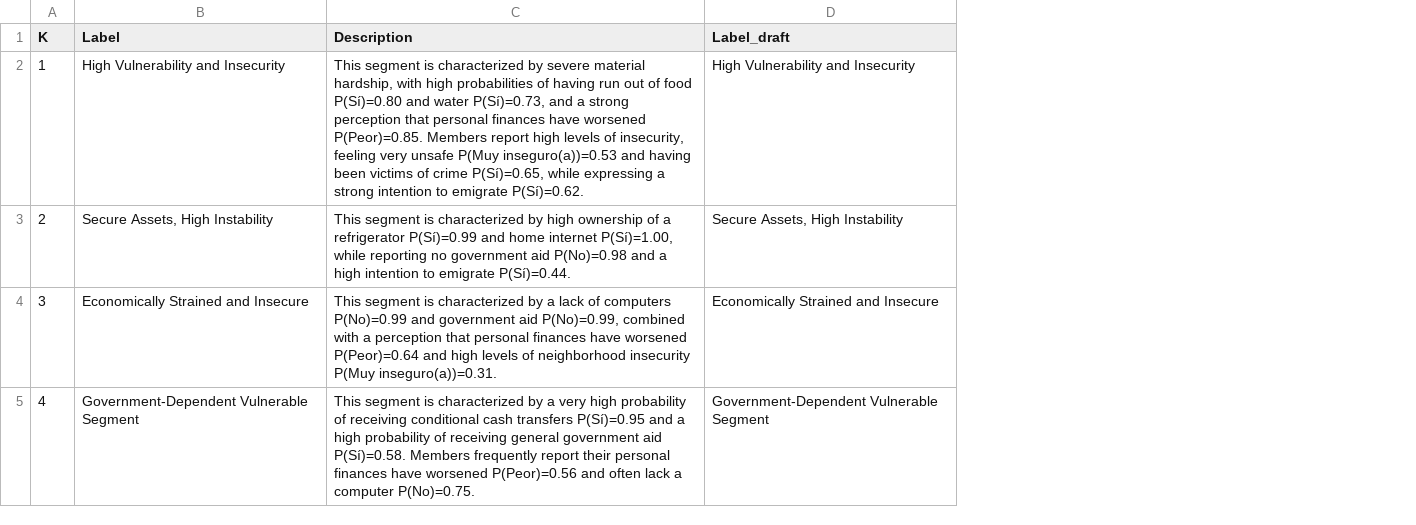
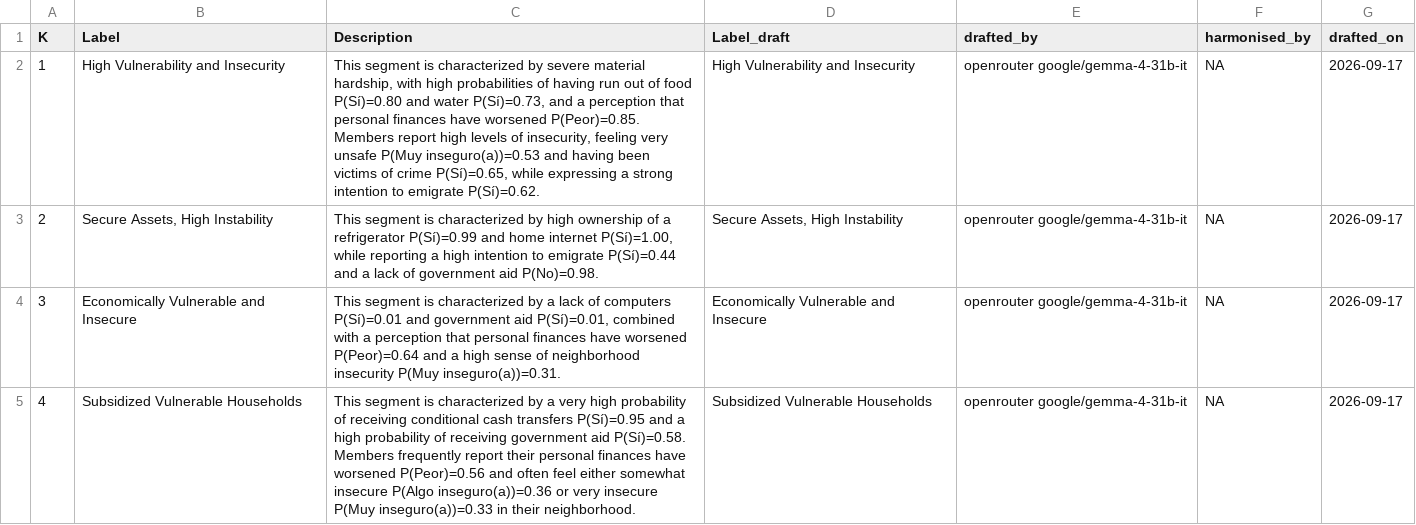
Before and after one commit to klinares/weighted_inference_survey_estimation, a CSV file: output/lca/segment_labels.csv, drawn as a sheet; the diff names each change by its address in the sheet, - before the commit and + after, or states it on an @@ line.

```diff
--- a/output/lca/segment_labels.csv
+++ b/output/lca/segment_labels.csv
+column E (drafted_by), rows 2-5: all openrouter google/gemma-4-31b-it
+column F (harmonised_by), rows 2-5: all NA
+column G (drafted_on), rows 2-5: all 2026-09-17
-C2 (Description): …and a strong perception that…
+C2 (Description): …and a perception that…
-C3 (Description): …while reporting no government aid P(No)=0.98 and a high intention to emigrate P(Sí)=0.44.
+C3 (Description): …while reporting a high intention to emigrate P(Sí)=0.44 and a lack of government aid P(No)=0.98.
-B4 (Label): Economically Strained and Insecure
+B4 (Label): Economically Vulnerable and Insecure
-C4 (Description): …of computers P(No)=0.99 and government aid P(No)=0.99, combined with a perception that personal finances have worsened P(Peor)=0.64 and high levels of neighborhood…
+C4 (Description): …of computers P(Sí)=0.01 and government aid P(Sí)=0.01, combined with a perception that personal finances have worsened P(Peor)=0.64 and a high sense of neighborhood…
-D4 (Label_draft): Economically Strained and Insecure
+D4 (Label_draft): Economically Vulnerable and Insecure
-B5 (Label): Government-Dependent Vulnerable Segment
+B5 (Label): Subsidized Vulnerable Households
-C5 (Description): …of receiving general government aid P(Sí)=0.58. Members frequently report their personal finances have worsened P(Peor)=0.56 and often lack a computer P(No)=0.75.
+C5 (Description): …of receiving government aid P(Sí)=0.58. Members frequently report their personal finances have worsened P(Peor)=0.56 and often feel either somewhat insecure P(Algo inseguro(a))=0.36 or very insecure P(Muy inseguro(a))=0.33 in their neighborhood.
-D5 (Label_draft): Government-Dependent Vulnerable Segment
+D5 (Label_draft): Subsidized Vulnerable Households
```
Also changed, not shown: output/lca/demographic_marginals.csv, output/lca/domain_readings.csv, 9 other files.
